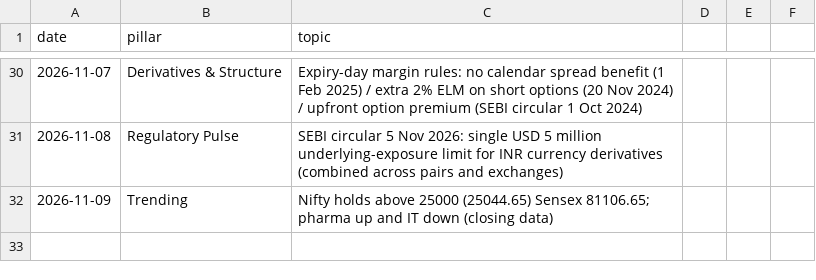
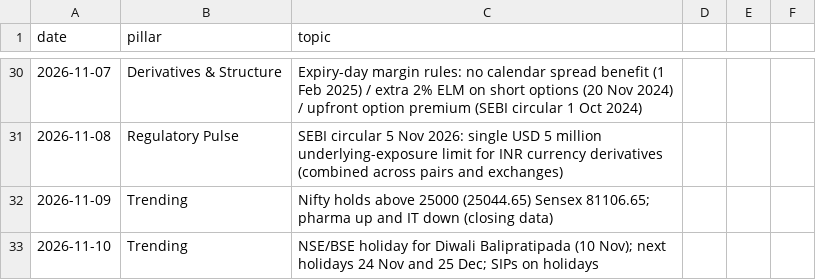
Before and after one commit to darshildshah211/dds-posters, a CSV file: linkedin/log.csv, drawn as a sheet; only a part is shown, gaps mark what is left out; the diff names each change by its address in the sheet, - before the commit and + after, or states it on an @@ line.

```diff
--- a/linkedin/log.csv
+++ b/linkedin/log.csv
+row 33: 2026-11-10 | Trending | NSE/BSE holiday for Diwali Balipratipada (10 Nov); next holidays 24 Nov and 25 Dec; SIPs on holidays
```
Also changed, not shown: 2 other files.
